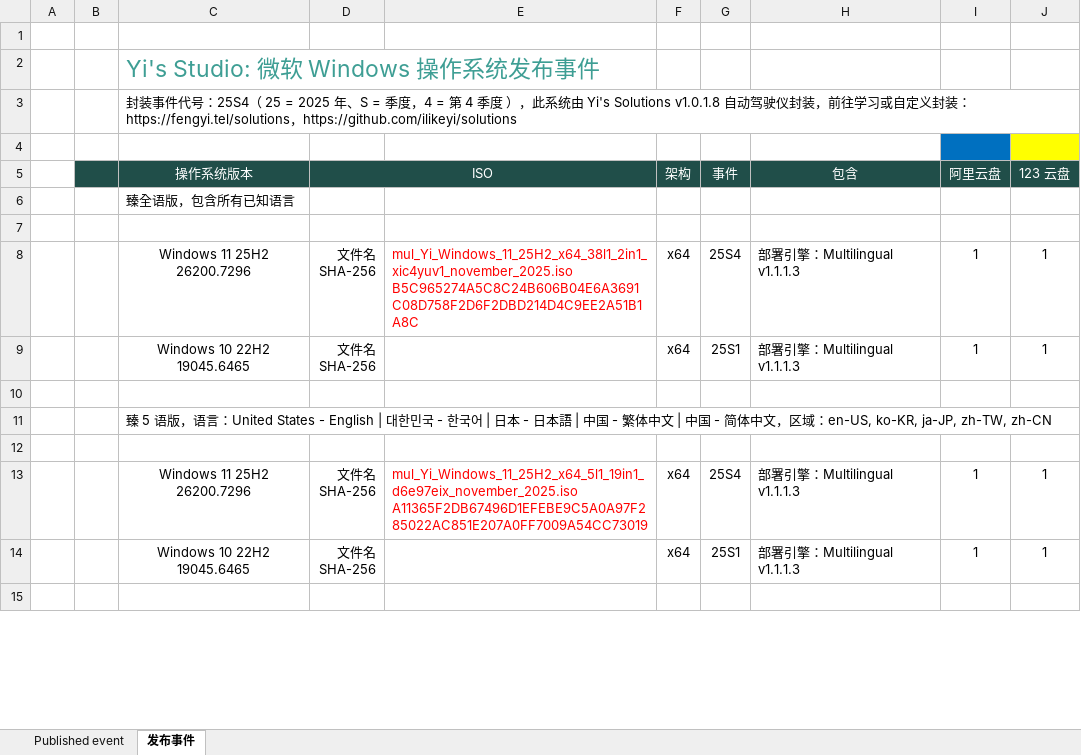
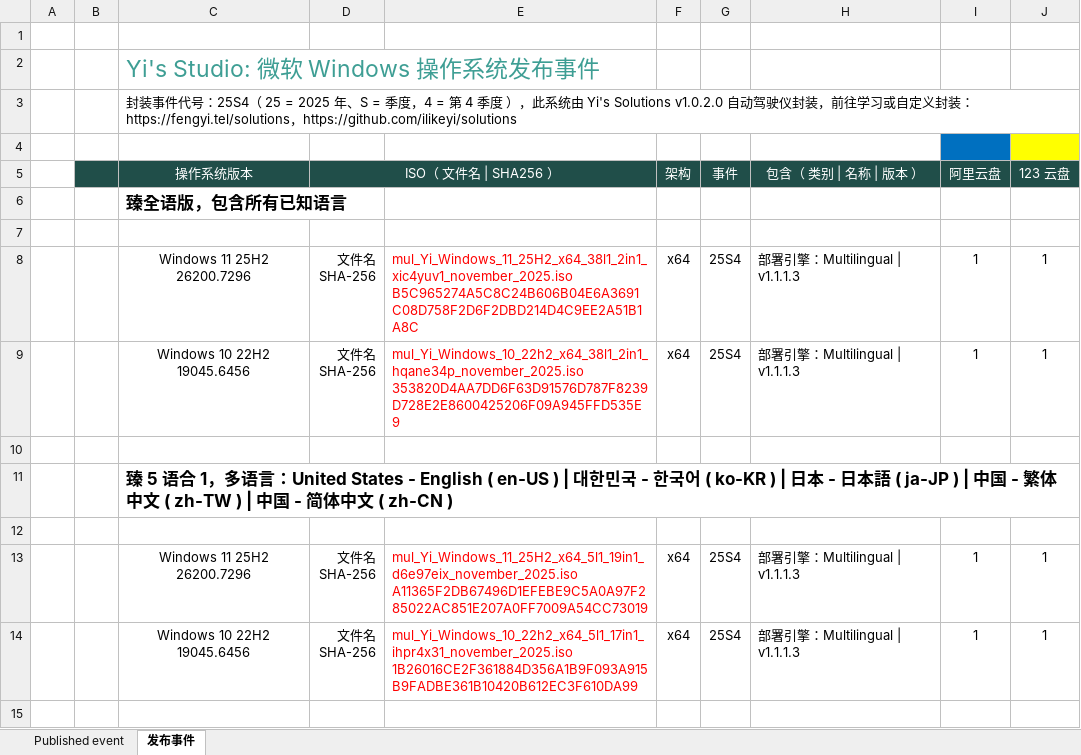
Before and after one commit to jieny/solutions, an Excel workbook: _Learn/Yi.Studio.event/latest.xlsx, sheet 发布事件, drawn as a sheet; only a part is shown; values as stored, in another font and other column widths than the file's, no borders; conditional formats not drawn; ↵ is a line break in a cell; the diff covers the shown part only; the diff names each change by its address in the sheet, - before the commit and + after, or states it on an @@ line.

Commit message:
Latest

```diff
--- a/_Learn/Yi.Studio.event/latest.xlsx (sheet 发布事件)
+++ b/_Learn/Yi.Studio.event/latest.xlsx (sheet 发布事件)
-C3 (操作系统版本): …Yi's Solutions v1.0.1.8 自动…
+C3 (操作系统版本): …Yi's Solutions v1.0.2.0 自动…
-D5: ISO
+D5: ISO（ 文件名 | SHA256 ）
-H5: 包含
+H5: 包含（ 类别 | 名称 | 版本 ）
-C6 bold: off
+C6 bold: on, text size: larger
-H8:H9 (包含（ 类别 | 名称 | 版本 ）): 部署引擎：Multilingual v1.1.1.3
+H8:H9 (包含（ 类别 | 名称 | 版本 ）): 部署引擎：Multilingual | v1.1.1.3
-C9 (操作系统版本): Windows 10 22H2 19045.6465
+C9 (操作系统版本): Windows 10 22H2 19045.6456
-E9: (empty)
+E9: mul_Yi_Windows_10_22h2_x64_38l1_2in1_hqane34p_november_2025.iso ↵ 353820D4AA7DD6F63D91576D787F8239D728E2E8600425206F09A945FFD535E9
-G9 (事件): 25S1
+G9 (事件): 25S4
-C11 (操作系统版本): 臻 5 语版，语言：United States - English | 대한민국 - 한국어 | 日本 - 日本語 | 中国 - 繁体中文 | 中国 - 简体中文，区域：en-US, ko-KR, ja-JP, zh-TW, zh-CN
+C11 (操作系统版本): 臻 5 语合 1，多语言：United States - English ( en-US ) | 대한민국 - 한국어 ( ko-KR ) | 日本 - 日本語 ( ja-JP ) | 中国 - 繁体中文 ( zh-TW ) | 中国 - 简体中文 ( zh-CN )
-C11 bold: off
+C11 bold: on, text size: larger
-H13:H14 (包含（ 类别 | 名称 | 版本 ）): 部署引擎：Multilingual v1.1.1.3
+H13:H14 (包含（ 类别 | 名称 | 版本 ）): 部署引擎：Multilingual | v1.1.1.3
-C14 (操作系统版本): Windows 10 22H2 19045.6465
+C14 (操作系统版本): Windows 10 22H2 19045.6456
-E14: (empty)
+E14: mul_Yi_Windows_10_22h2_x64_5l1_17in1_ihpr4x31_november_2025.iso ↵ 1B26016CE2F361884D356A1B9F093A915B9FADBE361B10420B612EC3F610DA99
-G14 (事件): 25S1
+G14 (事件): 25S4
```
Also changed, not shown: 35 edited cells, cell formats and merged cells elsewhere in this sheet, sheet Published event.
